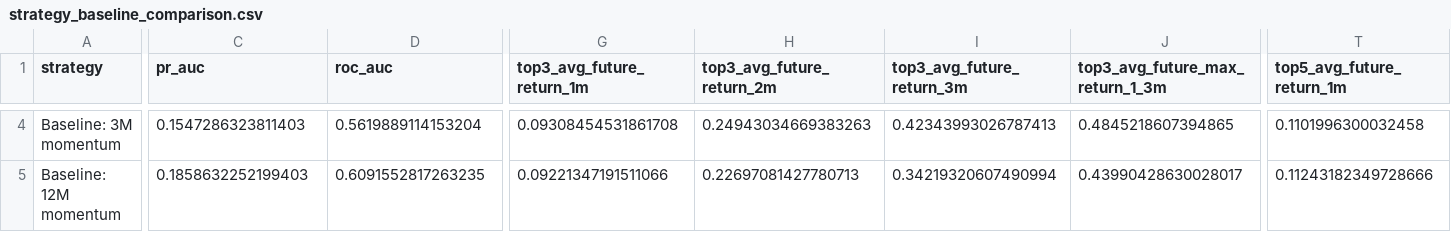
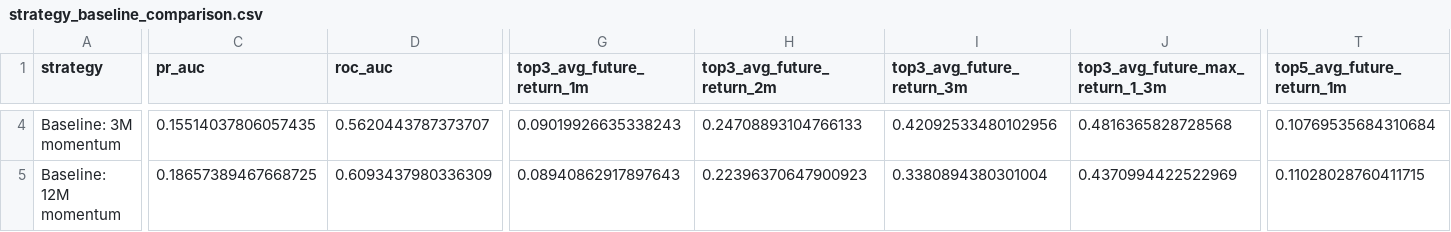
Before and after one commit to James1424/XGB_tail_boom_predict, a CSV file: outputs/strategy_baseline_comparison.csv, drawn as a sheet; only a part is shown, gaps mark what is left out; the diff covers the shown part only; the diff names each change by its address in the sheet, - before the commit and + after, or states it on an @@ line.

```diff
--- a/outputs/strategy_baseline_comparison.csv
+++ b/outputs/strategy_baseline_comparison.csv
-C4 (pr_auc): 0.1547286323811403
+C4 (pr_auc): 0.15514037806057435
-D4 (roc_auc): 0.5619889114153204
+D4 (roc_auc): 0.5620443787373707
-G4 (top3_avg_future_return_1m): 0.09308454531861708
+G4 (top3_avg_future_return_1m): 0.09019926635338243
-H4 (top3_avg_future_return_2m): 0.24943034669383263
+H4 (top3_avg_future_return_2m): 0.24708893104766133
-I4 (top3_avg_future_return_3m): 0.42343993026787413
+I4 (top3_avg_future_return_3m): 0.42092533480102956
-J4 (top3_avg_future_max_return_1_3m): 0.4845218607394865
+J4 (top3_avg_future_max_return_1_3m): 0.4816365828728568
-T4 (top5_avg_future_return_1m): 0.1101996300032458
+T4 (top5_avg_future_return_1m): 0.10769535684310684
-C5 (pr_auc): 0.1858632252199403
+C5 (pr_auc): 0.18657389467668725
-D5 (roc_auc): 0.6091552817263235
+D5 (roc_auc): 0.6093437980336309
-G5 (top3_avg_future_return_1m): 0.09221347191511066
+G5 (top3_avg_future_return_1m): 0.08940862917897643
-H5 (top3_avg_future_return_2m): 0.22697081427780713
+H5 (top3_avg_future_return_2m): 0.22396370647900923
-I5 (top3_avg_future_return_3m): 0.34219320607490994
+I5 (top3_avg_future_return_3m): 0.3380894380301004
-J5 (top3_avg_future_max_return_1_3m): 0.43990428630028017
+J5 (top3_avg_future_max_return_1_3m): 0.4370994422522969
-T5 (top5_avg_future_return_1m): 0.11243182349728666
+T5 (top5_avg_future_return_1m): 0.11028028760411715
```
Also changed, not shown: 113 edited cells elsewhere in this file, outputs/ablation_ranked_summary.csv, outputs/latest_panel_sample.csv, 13 other files.
